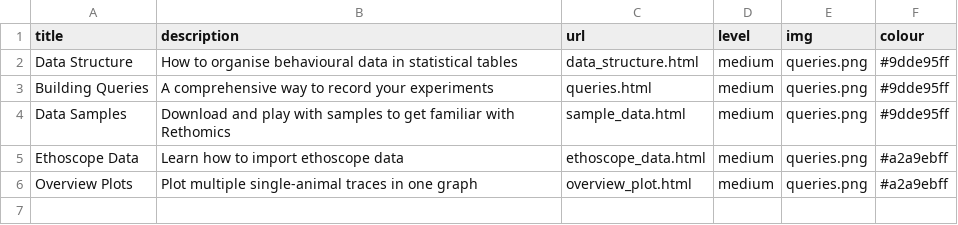
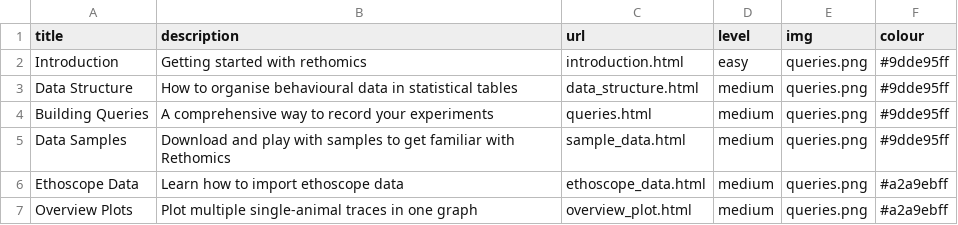
Before and after one commit to ryanfpage/ethoscope, a CSV file: _data/rethomics_tutorials.csv, drawn as a sheet.

Commit message:
add tutorial

```diff
--- a/_data/rethomics_tutorials.csv
+++ b/_data/rethomics_tutorials.csv
@@ -1,2 +1,3 @@
 title,description,url,level,img,colour
+Introduction,Getting started with rethomics,introduction.html,easy,queries.png,#9dde95ff
 Data Structure,How to organise behavioural data in statistical tables,data_structure.html,medium,queries.png,#9dde95ff
```
